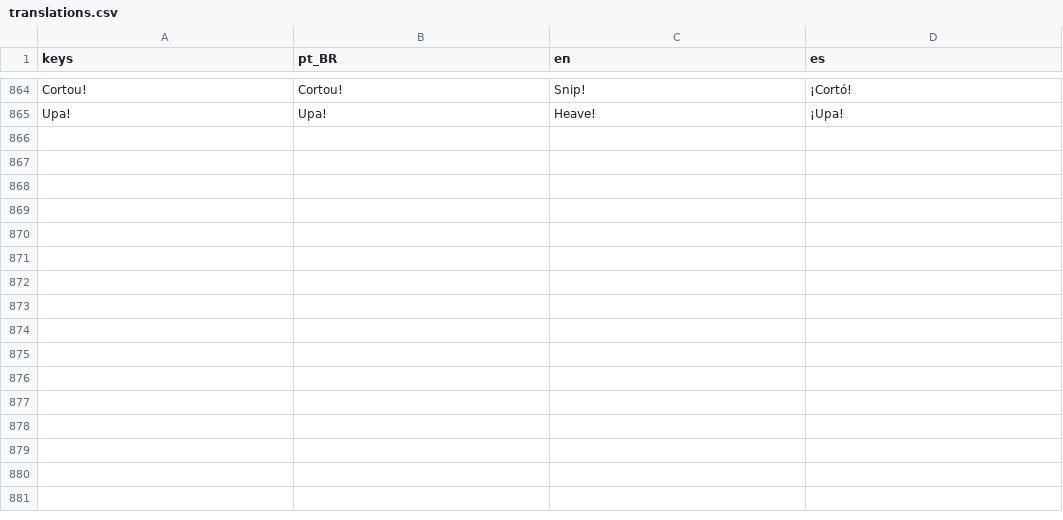
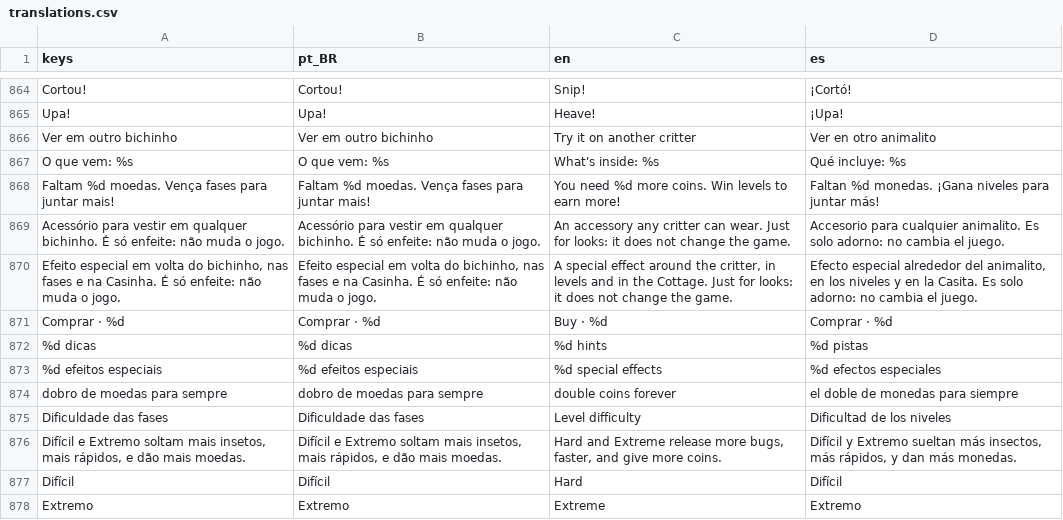
Before and after one commit to lucasrobert103/GuardiPatas, a CSV file: data/i18n/translations.csv, drawn as a sheet; only a part is shown, gaps mark what is left out.

```diff
--- a/data/i18n/translations.csv
+++ b/data/i18n/translations.csv
@@ -893 +893,14 @@ Cortou!,Cortou!,Snip!,¡Cortó!
 Upa!,Upa!,Heave!,¡Upa!
+Ver em outro bichinho,Ver em outro bichinho,Try it on another critter,Ver en otro animalito
+O que vem: %s,O que vem: %s,What's inside: %s,Qué incluye: %s
+Faltam %d moedas. Vença fases para juntar mais!,Faltam %d moedas. Vença fases para juntar mais!,You need %d more coins. Win levels to earn more!,Faltan %d monedas. ¡Gana niveles para juntar más!
+Acessório para vestir em qualquer bichinho. É só enfeite: não muda o jogo.,Acessório para vestir em qualquer bichinho. É só enfeite: não muda o jogo.,An accessory any critter can wear. Just for looks: it does not change the game.,Accesorio para cualquier animalito. Es solo adorno: no cambia el juego.
+"Efeito especial em volta do bichinho, nas fases e na Casinha. É só enfeite: não muda o jogo.","Efeito especial em volta do bichinho, nas fases e na Casinha. É só enfeite: não muda o jogo.","A special effect around the critter, in levels and in the Cottage. Just for looks: it does not change the game.","Efecto especial alrededor del animalito, en los niveles y en la Casita. Es solo adorno: no cambia el juego."
+Comprar · %d,Comprar · %d,Buy · %d,Comprar · %d
+%d dicas,%d dicas,%d hints,%d pistas
+%d efeitos especiais,%d efeitos especiais,%d special effects,%d efectos especiales
+dobro de moedas para sempre,dobro de moedas para sempre,double coins forever,el doble de monedas para siempre
+Dificuldade das fases,Dificuldade das fases,Level difficulty,Dificultad de los niveles
+"Difícil e Extremo soltam mais insetos, mais rápidos, e dão mais moedas.","Difícil e Extremo soltam mais insetos, mais rápidos, e dão mais moedas.","Hard and Extreme release more bugs, faster, and give more coins.","Difícil y Extremo sueltan más insectos, más rápidos, y dan más monedas."
+Difícil,Difícil,Hard,Difícil
+Extremo,Extremo,Extreme,Extremo
```
Also changed, not shown: 34 other files.
